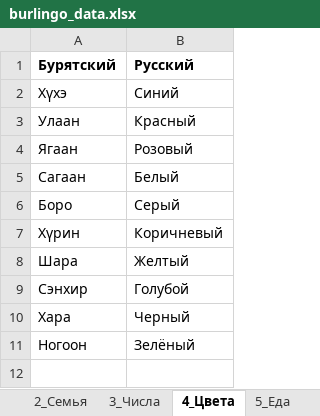
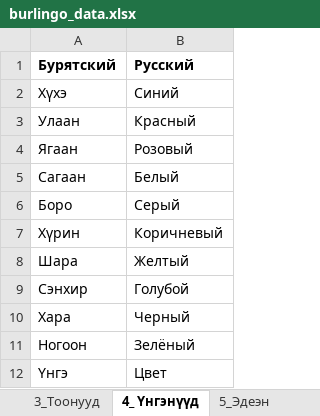
Before and after one commit to lidashels/Burlingo, an Excel workbook: data/burlingo_data.xlsx, sheet 4_ Үнгэнүүд, drawn as a sheet; values as stored, in another font and other column widths than the file's, no borders; the diff names each change by its address in the sheet, - before the commit and + after, or states it on an @@ line.

```diff
--- a/data/burlingo_data.xlsx (sheet 4_ Үнгэнүүд)
+++ b/data/burlingo_data.xlsx (sheet 4_ Үнгэнүүд)
-sheet tab: 3_Числа
+sheet tab: 3_Тоонууд
-sheet tab: 4_Цвета
+sheet tab: 4_ Үнгэнүүд
-sheet tab: 5_Еда
+sheet tab: 5_Эдеэн
+row 12: Үнгэ | Цвет
```
Also changed, not shown: sheet 5_Эдеэн, sheet 1_Мэндэшэлгэ, sheet 2_Гэр бүлэ, sheet 3_Тоонууд, sheet 6_Амитад, other sheet tabs.
